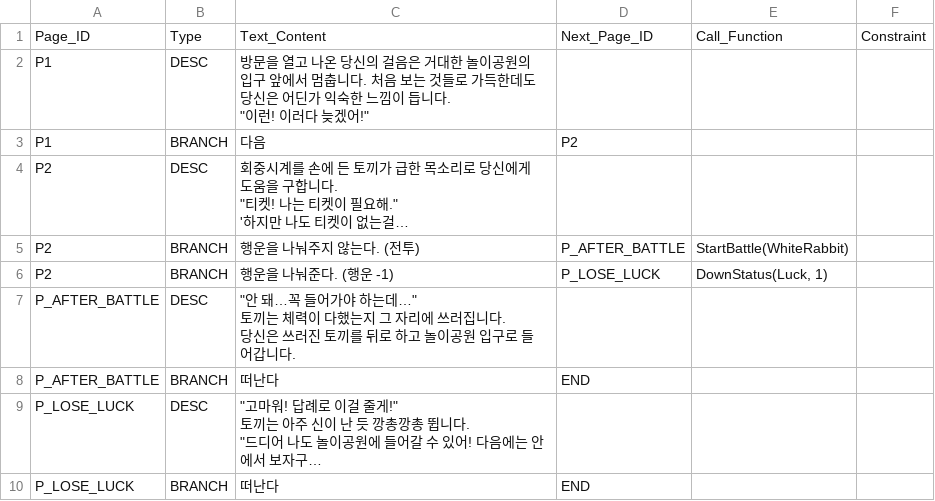
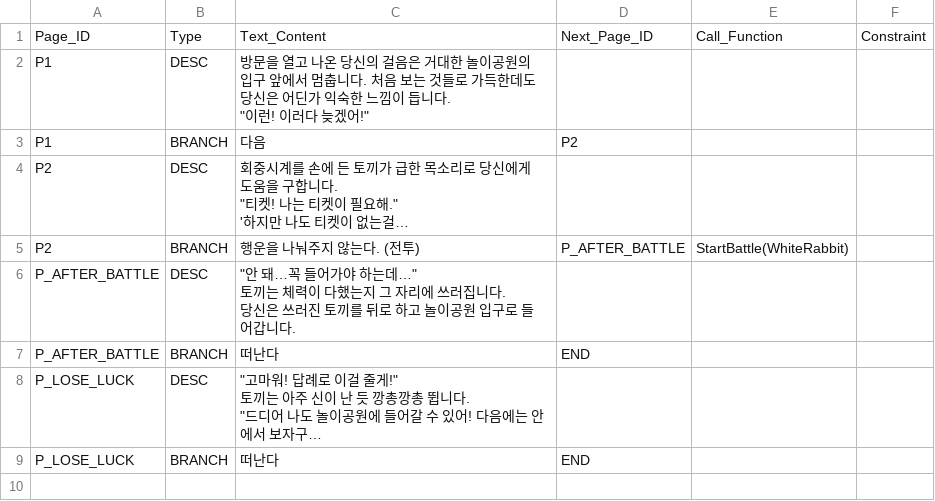
Before and after one commit to SYlareneg/DreamTrain, a CSV file: Assets/Scripts/Act1_Encounter/White_Rabbit.csv, drawn as a sheet; long unchanged cells end in …; the diff names each change by its address in the sheet, - before the commit and + after, or states it on an @@ line.

```diff
--- a/Assets/Scripts/Act1_Encounter/White_Rabbit.csv
+++ b/Assets/Scripts/Act1_Encounter/White_Rabbit.csv
-row 6: P2 | BRANCH | 행운을 나눠준다. (행운 -1) | P_LOSE_LUCK | DownStatus(Luck, 1)
```
Also changed, not shown: 5 other files.
